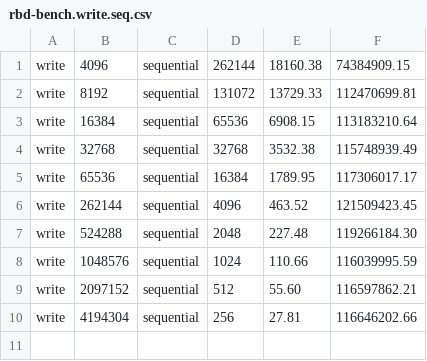
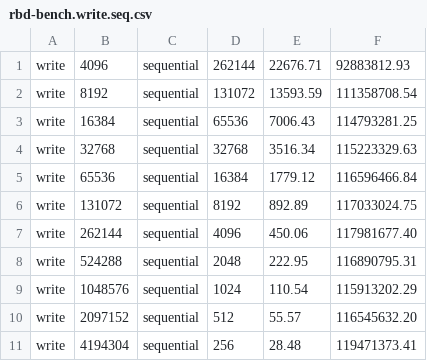
Before and after one commit to fghaas/cephalocon2019-rbdmirror, a CSV file: benchmarks/csv/without-journaling/rbd-bench.write.seq.csv, drawn as a sheet.

Commit message:
Update benchmark CSV files (including 128K I/O)

```diff
--- a/benchmarks/csv/without-journaling/rbd-bench.write.seq.csv
+++ b/benchmarks/csv/without-journaling/rbd-bench.write.seq.csv
@@ -1,10 +1,11 @@
-write,4096,sequential,262144,18160.38,74384909.15
-write,8192,sequential,131072,13729.33,112470699.81
-write,16384,sequential,65536,6908.15,113183210.64
-write,32768,sequential,32768,3532.38,115748939.49
-write,65536,sequential,16384,1789.95,117306017.17
-write,262144,sequential,4096,463.52,121509423.45
-write,524288,sequential,2048,227.48,119266184.30
-write,1048576,sequential,1024,110.66,116039995.59
-write,2097152,sequential,512,55.60,116597862.21
-write,4194304,sequential,256,27.81,116646202.66
+write,4096,sequential,262144,22676.71,92883812.93
+write,8192,sequential,131072,13593.59,111358708.54
+write,16384,sequential,65536,7006.43,114793281.25
+write,32768,sequential,32768,3516.34,115223329.63
+write,65536,sequential,16384,1779.12,116596466.84
+write,131072,sequential,8192,892.89,117033024.75
+write,262144,sequential,4096,450.06,117981677.40
+write,524288,sequential,2048,222.95,116890795.31
+write,1048576,sequential,1024,110.54,115913202.29
+write,2097152,sequential,512,55.57,116545632.20
+write,4194304,sequential,256,28.48,119471373.41
```
Also changed, not shown: benchmarks/csv/with-journaling/rbd-bench.read.rand.csv, benchmarks/csv/with-journaling/rbd-bench.read.seq.csv, 5 other files.
